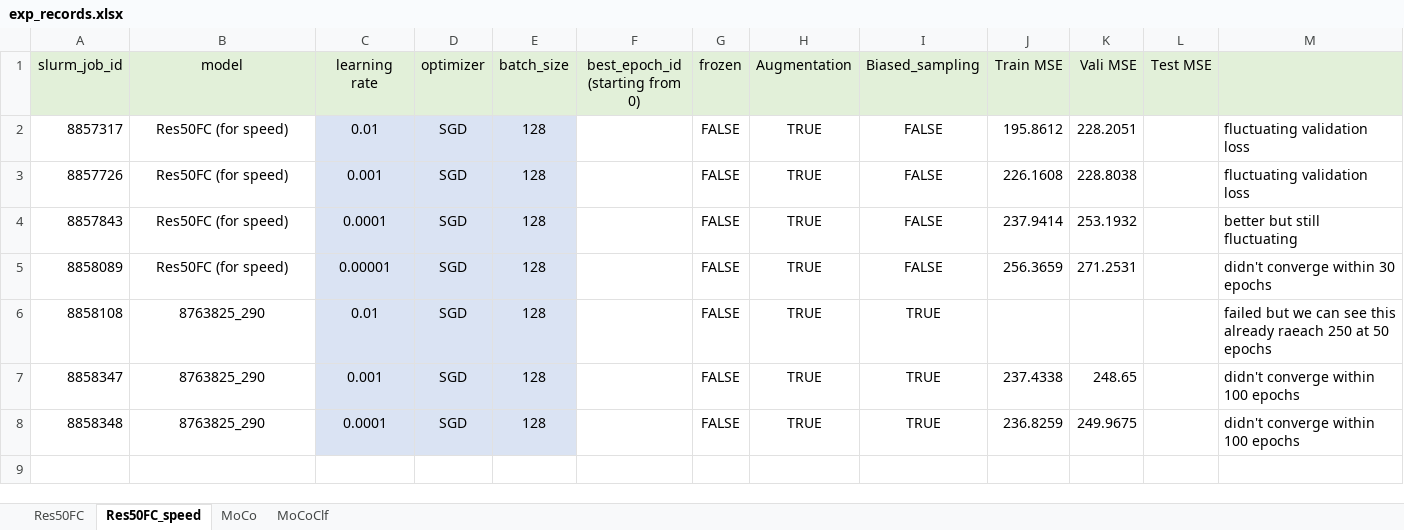
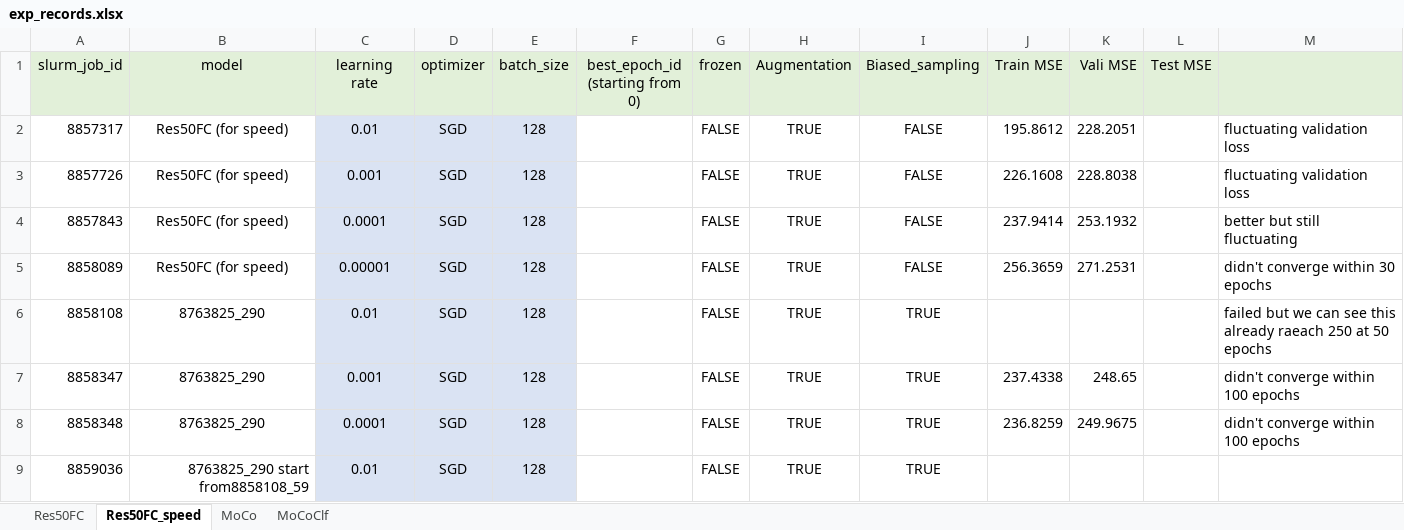
Before and after one commit to lin-bo/AutoLTS, an Excel workbook: res/exp_records.xlsx, sheet Res50FC_speed, drawn as a sheet; values as stored, in another font and other column widths than the file's, no borders; the diff names each change by its address in the sheet, - before the commit and + after, or states it on an @@ line.

Commit message:
add startpoint to all trainers

```diff
--- a/res/exp_records.xlsx (sheet Res50FC_speed)
+++ b/res/exp_records.xlsx (sheet Res50FC_speed)
+row 9: 8859036 | 8763825_290 start from8858108_59 | 0.01 | SGD | 128 |  | FALSE | TRUE | TRUE
```
Also changed, not shown: 2 other files.
